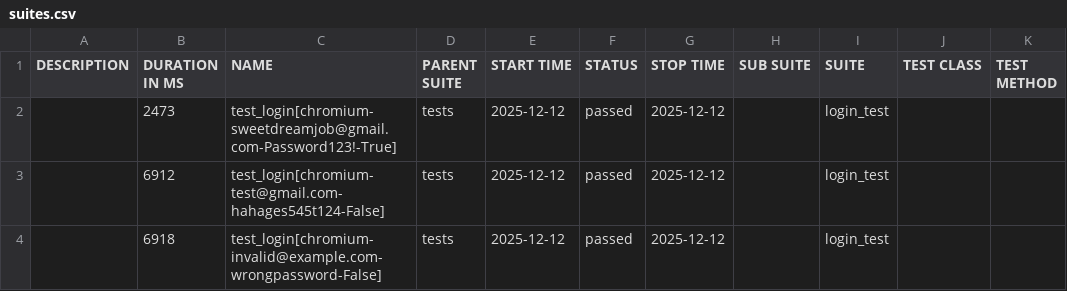
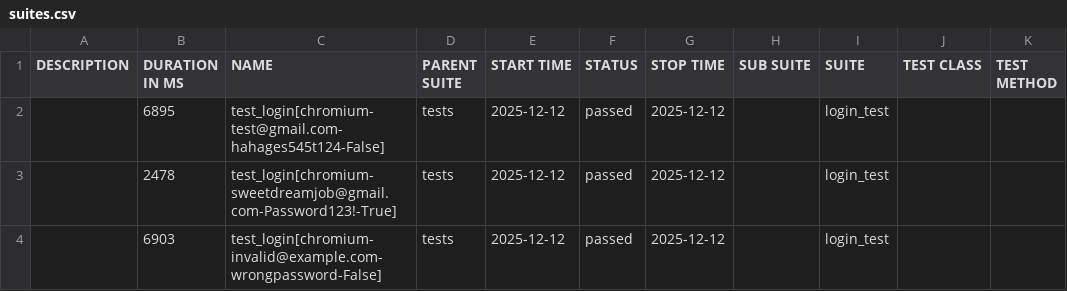
Before and after one commit to kibinzxc/open-access-recruitment-system-SDJ, a CSV file: reports/master/data/suites.csv, drawn as a sheet.

```diff
--- a/reports/master/data/suites.csv
+++ b/reports/master/data/suites.csv
@@ -1,4 +1,4 @@
 "DESCRIPTION","DURATION IN MS","NAME","PARENT SUITE","START TIME","STATUS","STOP TIME","SUB SUITE","SUITE","TEST CLASS","TEST METHOD"
-"","2473","test_login[chromium-sweetdreamjob@gmail.com-Password123!-True]","tests","2025-12-12","passed","2025-12-12","","login_test","",""
-"","6912","test_login[chromium-test@gmail.com-hahages545t124-False]","tests","2025-12-12","passed","2025-12-12","","login_test","",""
-"","6918","test_login[chromium-invalid@example.com-wrongpassword-False]","tests","2025-12-12","passed","2025-12-12","","login_test","",""
+"","6895","test_login[chromium-test@gmail.com-hahages545t124-False]","tests","2025-12-12","passed","2025-12-12","","login_test","",""
+"","2478","test_login[chromium-sweetdreamjob@gmail.com-Password123!-True]","tests","2025-12-12","passed","2025-12-12","","login_test","",""
+"","6903","test_login[chromium-invalid@example.com-wrongpassword-False]","tests","2025-12-12","passed","2025-12-12","","login_test","",""
```
Also changed, not shown: 21 other files.
